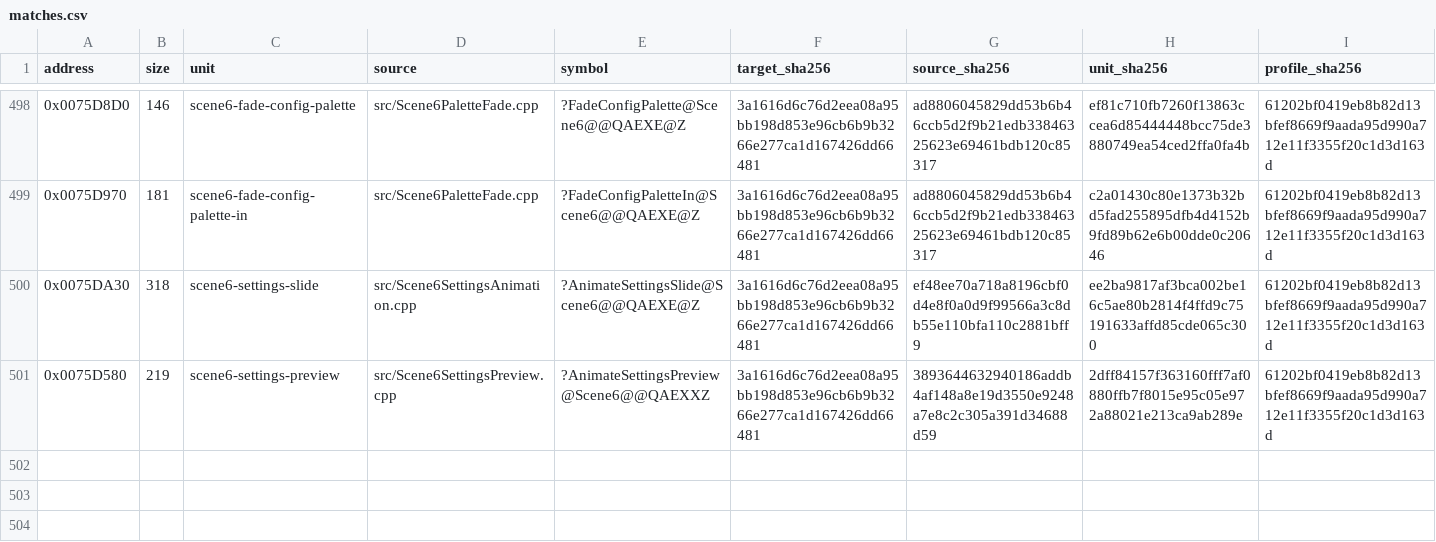
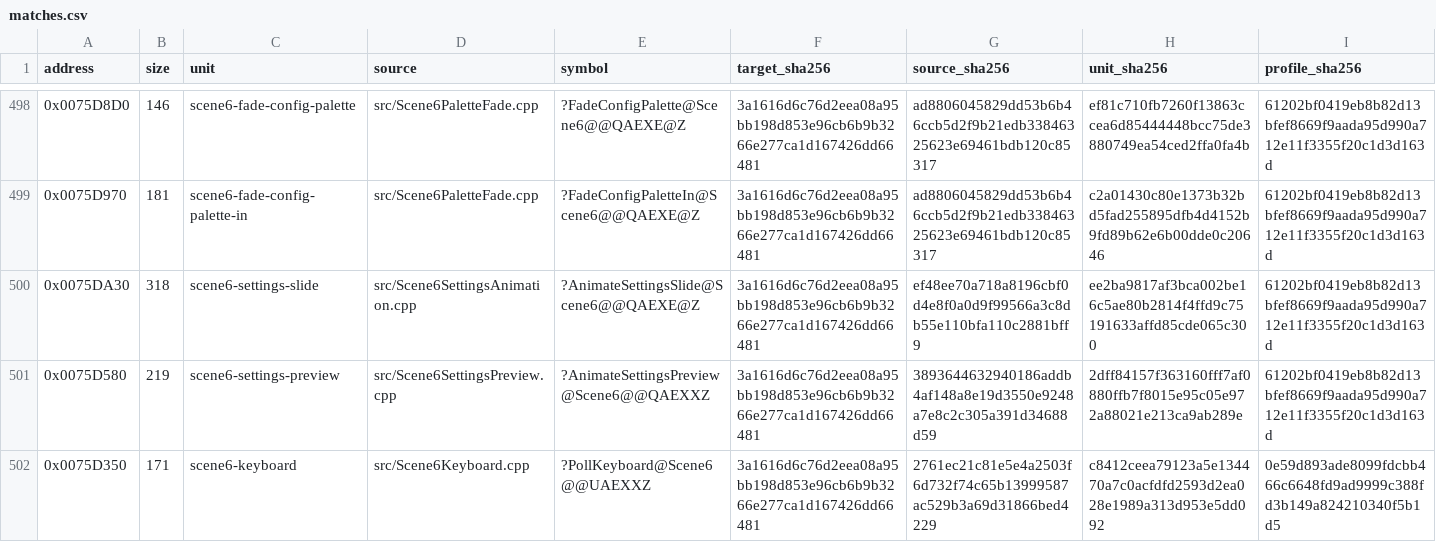
Before and after one commit to N0zoM1z0/Eternal-Fighter-Zero, a CSV file: config/matches.csv, drawn as a sheet; only a part is shown, gaps mark what is left out; rows hold the shown columns only; the diff names each change by its address in the sheet, - before the commit and + after, or states it on an @@ line.

Commit message:
gpt-web: land exact 171-byte Scene6 DirectInput keyboard handler

```diff
--- a/config/matches.csv
+++ b/config/matches.csv
+row 502: 0x0075D350 | 171 | scene6-keyboard | src/Scene6Keyboard.cpp | ?PollKeyboard@Scene6@@UAEXXZ | 3a1616d6c76d2eea08a95bb198d853e96cb6b9b3266e277ca1d167426dd66481 | 2761ec21c81e5e4a2503f6d732f74c65b13999587ac529b3a69d31866bed4229 | c8412ceea79123a5e134470a7c0acfdfd2593d2ea028e1989a313d953e5dd092 | 0e59d893ade8099fdcbb466c6648fd9ad9999c388fd3b149a824210340f5b1d5
```
Also changed, not shown: config/function-boundaries.csv, config/function-origins.csv, 8 other files.
